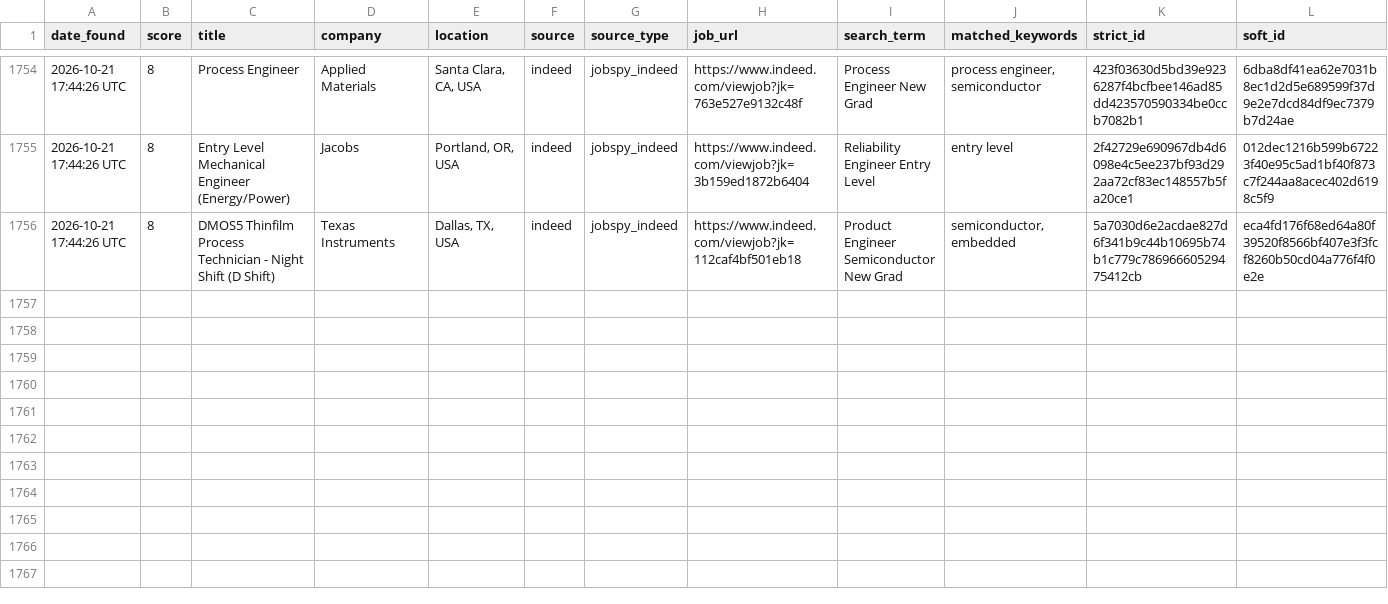
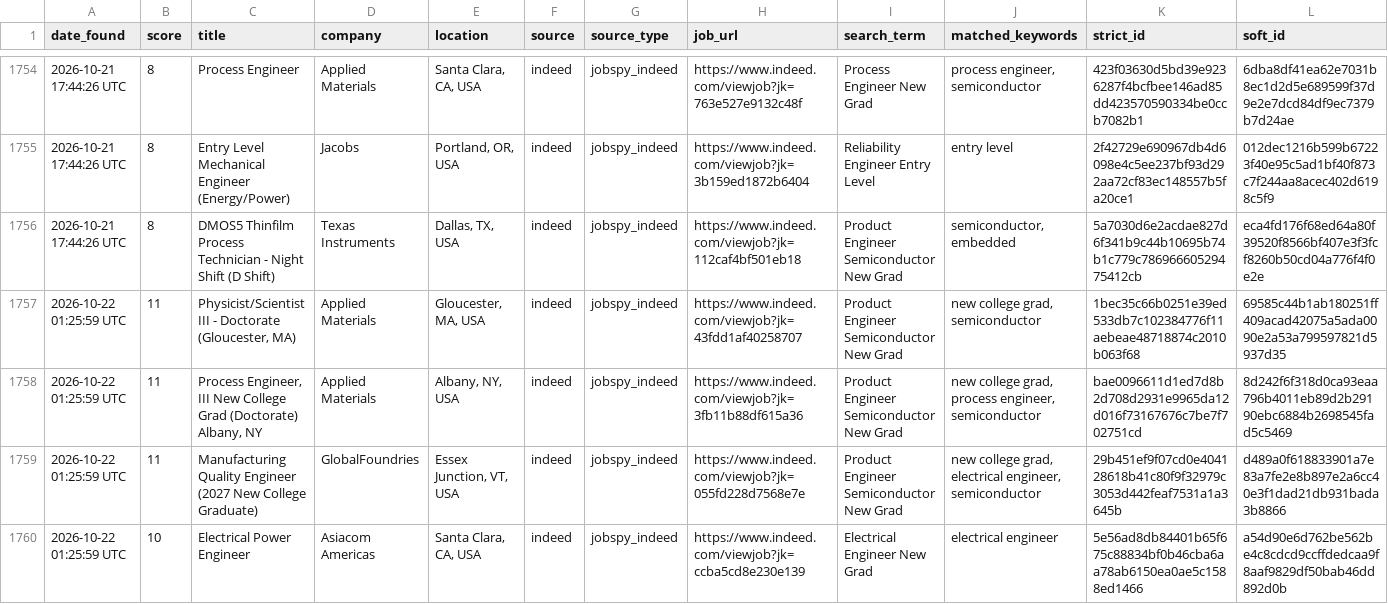
Before and after one commit to emmismyname/jobrobot, a CSV file: data/jobs_history.csv, drawn as a sheet; only a part is shown, gaps mark what is left out; the diff covers the shown part only.

```diff
--- a/data/jobs_history.csv
+++ b/data/jobs_history.csv
@@ -1756 +1756,5 @@ date_found,score,title,company,location,source,source_type,job_url,search_term,m
 2026-10-21 17:44:26 UTC,8,DMOS5 Thinfilm Process Technician - Night Shift (D Shift),Texas Instruments,"Dallas, TX, USA",indeed,jobspy_indeed,https://www.indeed.com/viewjob?jk=112caf4bf501eb18,Product Engineer Semiconductor New Grad,"semiconductor, embedded",5a7030d6e2acdae827d6f341b9c44b10695b74b1c779c78696660529475412cb,eca4fd176f68ed64a80f39520f8566bf407e3f3fcf8260b50cd04a776f4f0e2e
+2026-10-22 01:25:59 UTC,11,"Physicist/Scientist III - Doctorate (Gloucester, MA)",Applied Materials,"Gloucester, MA, USA",indeed,jobspy_indeed,https://www.indeed.com/viewjob?jk=43fdd1af40258707,Product Engineer Semiconductor New Grad,"new college grad, semiconductor",1bec35c66b0251e39ed533db7c102384776f11aebeae48718874c2010b063f68,69585c44b1ab180251ff409acad42075a5ada0090e2a53a799597821d5937d35
+2026-10-22 01:25:59 UTC,11,"Process Engineer, III New College Grad (Doctorate) Albany, NY",Applied Materials,"Albany, NY, USA",indeed,jobspy_indeed,https://www.indeed.com/viewjob?jk=3fb11b88df615a36,Product Engineer Semiconductor New Grad,"new college grad, process engineer, semiconductor",bae0096611d1ed7d8b2d708d2931e9965da12d016f73167676c7be7f702751cd,8d242f6f318d0ca93eaa796b4011eb89d2b29190ebc6884b2698545fad5c5469
+2026-10-22 01:25:59 UTC,11,Manufacturing Quality Engineer (2027 New College Graduate),GlobalFoundries,"Essex Junction, VT, USA",indeed,jobspy_indeed,https://www.indeed.com/viewjob?jk=055fd228d7568e7e,Product Engineer Semiconductor New Grad,"new college grad, electrical engineer, semiconductor",29b451ef9f07cd0e404128618b41c80f9f32979c3053d442feaf7531a1a3645b,d489a0f618833901a7e83a7fe2e8b897e2a6cc40e3f1dad21db931bada3b8866
+2026-10-22 01:25:59 UTC,10,Electrical Power Engineer,Asiacom Americas,"Santa Clara, CA, USA",indeed,jobspy_indeed,https://www.indeed.com/viewjob?jk=ccba5cd8e230e139,Electrical Engineer New Grad,electrical engineer,5e56ad8db84401b65f675c88834bf0b46cba6aa78ab6150ea0ae5c1588ed1466,a54d90e6d762be562be4c8cdcd9ccffdedcaa9f8aaf9829df50bab46dd892d0b
```
Also changed, not shown: 12 added rows elsewhere in this file, 1 other file.
